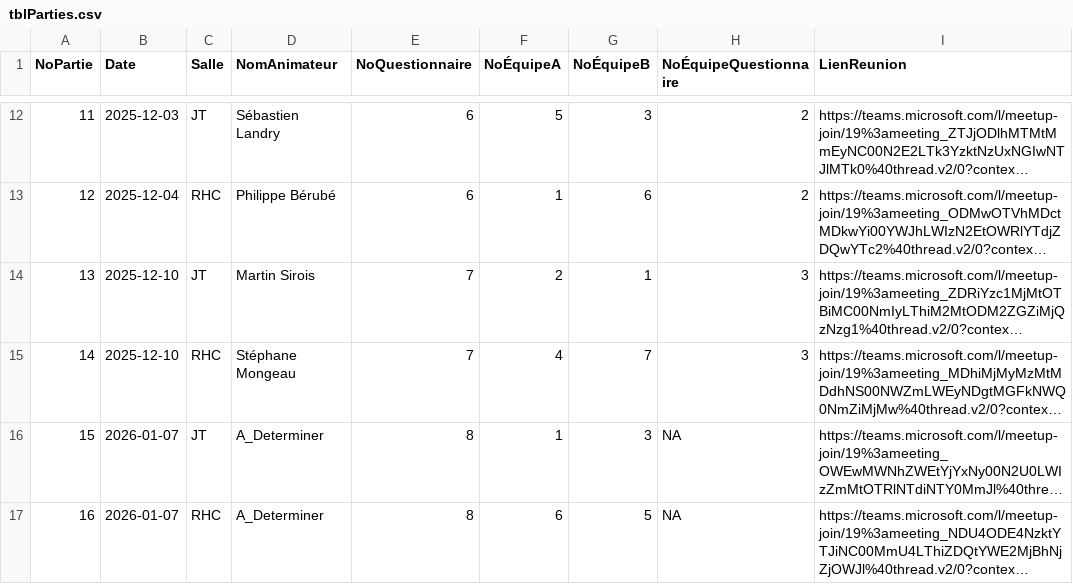
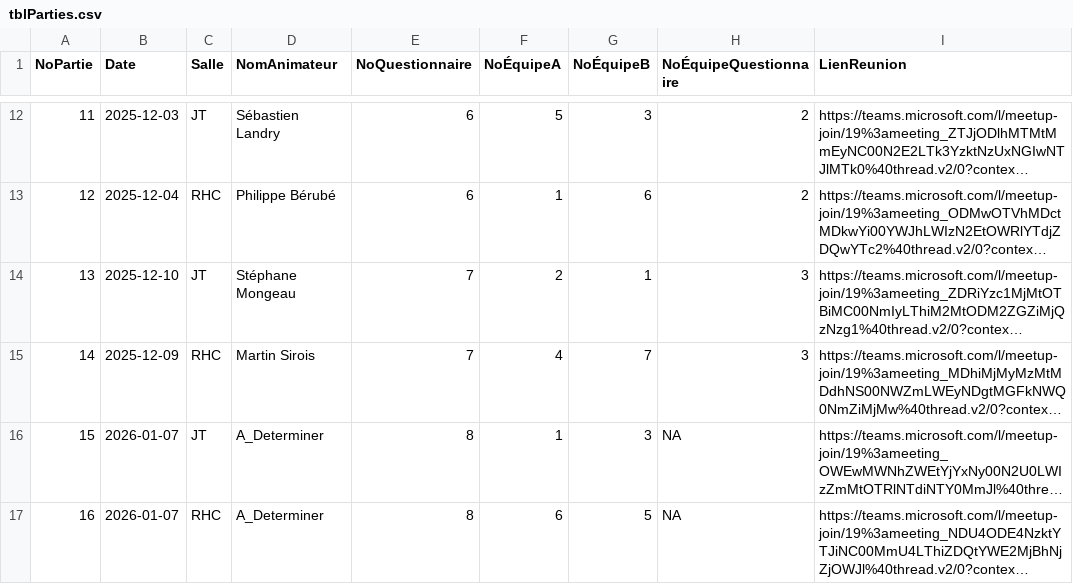
Before and after one commit to gehstatcan/gehstatcan.github.io, a CSV file: Saison24/DonnéesCSV/tblParties.csv, drawn as a sheet; only a part is shown, gaps mark what is left out; long unchanged cells end in …; the diff names each change by its address in the sheet, - before the commit and + after, or states it on an @@ line.

```diff
--- a/Saison24/DonnéesCSV/tblParties.csv
+++ b/Saison24/DonnéesCSV/tblParties.csv
-D14 (NomAnimateur): Martin Sirois
+D14 (NomAnimateur): Stéphane Mongeau
-B15 (Date): 2025-12-10
+B15 (Date): 2025-12-09
-D15 (NomAnimateur): Stéphane Mongeau
+D15 (NomAnimateur): Martin Sirois
```
Also changed, not shown: 3 other files.
